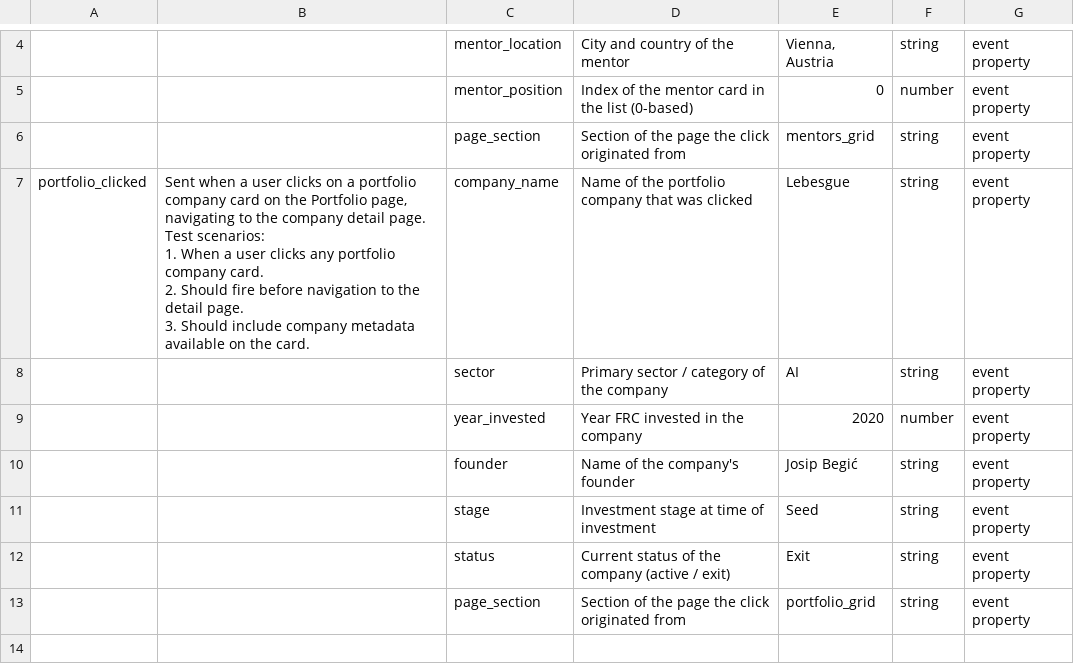
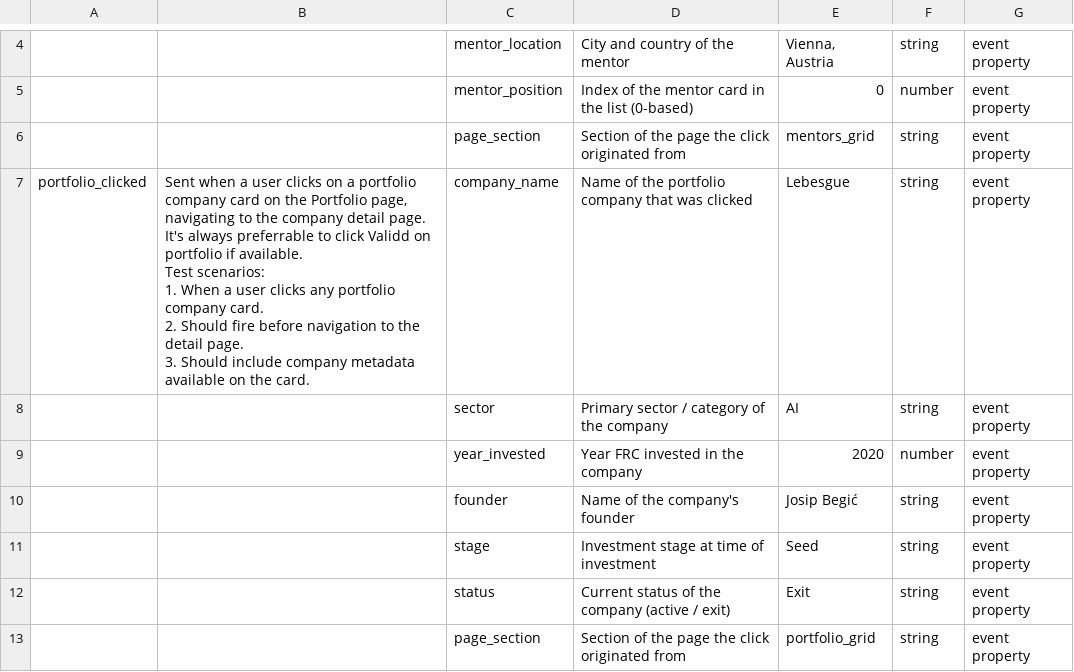
Before and after one commit to teotoplak/FRC-SCV-AI-Hackathon, a CSV file: tracking-plan.csv, drawn as a sheet; only a part is shown, gaps mark what is left out; ↵ is a line break in a cell; the diff names each change by its address in the sheet, - before the commit and + after, or states it on an @@ line.

Commit message:
change tracking plan

```diff
--- a/tracking-plan.csv
+++ b/tracking-plan.csv
-B7: …detail page. ↵ Test scenarios:…
+B7: …detail page. ↵ It's always preferrable to click Validd on portfolio if available. ↵ Test scenarios:…
```
